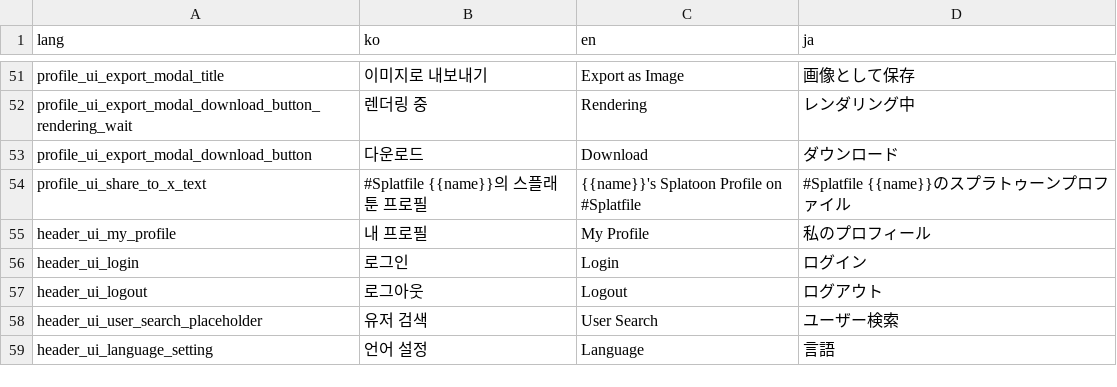
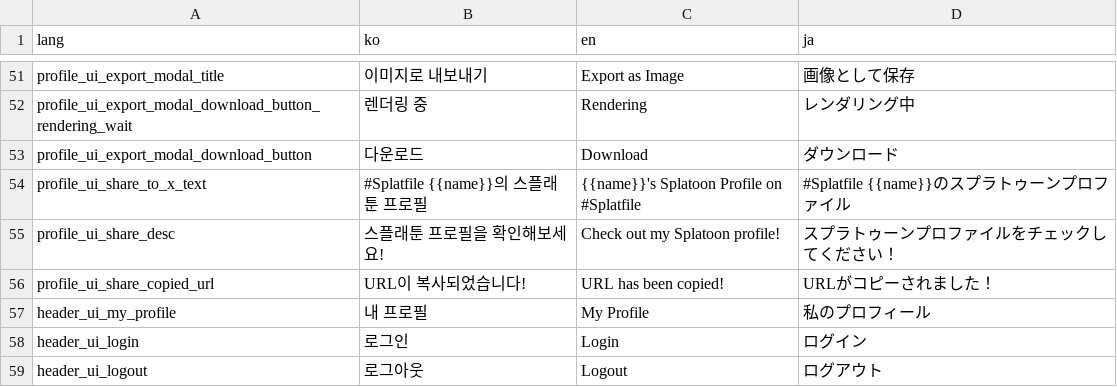
Before and after one commit to Splatfile/splatfile, a CSV file: scripts/locales/locales.csv, drawn as a sheet; only a part is shown, gaps mark what is left out; the shorter side is filled out with more unchanged rows.

Commit message:
Share 폴백 처리

```diff
--- a/scripts/locales/locales.csv
+++ b/scripts/locales/locales.csv
@@ -54,2 +54,4 @@ profile_ui_export_modal_download_button,다운로드,Download,ダウンロード
 profile_ui_share_to_x_text,#Splatfile {{name}}의 스플래툰 프로필,{{name}}'s Splatoon Profile on #Splatfile,#Splatfile {{name}}のスプラトゥーンプロファイル
+profile_ui_share_desc,스플래툰 프로필을 확인해보세요!,Check out my Splatoon profile!,スプラトゥーンプロファイルをチェックしてください！
+profile_ui_share_copied_url,URL이 복사되었습니다!,URL has been copied!,URLがコピーされました！
 header_ui_my_profile,내 프로필,My Profile,私のプロフィール
```
Also changed, not shown: 10 other files.
